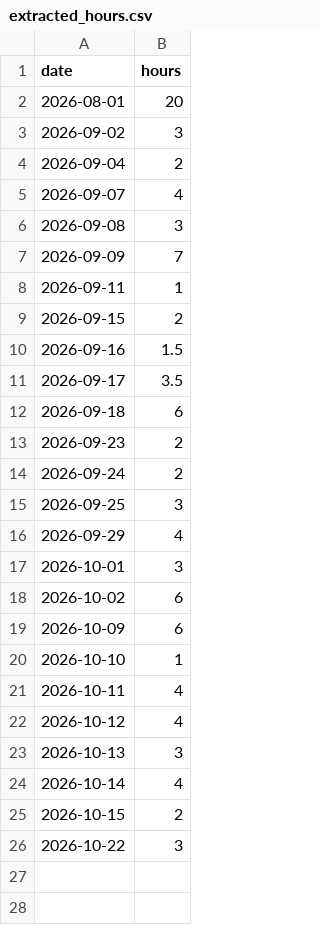
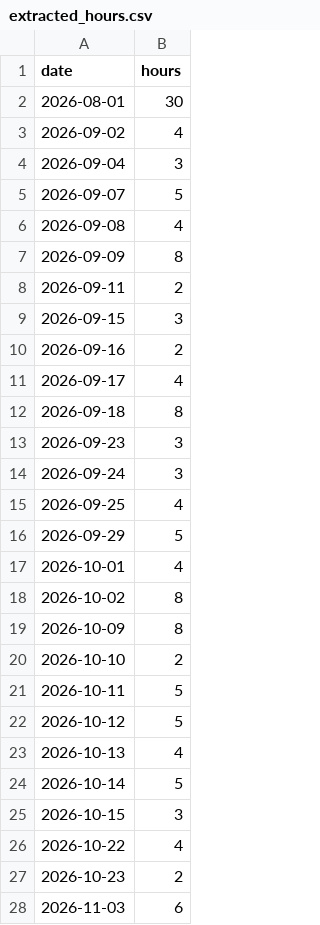
Before and after one commit to D4EM3ON/pool-party, a CSV file: extracted_hours.csv, drawn as a sheet; only a part is shown; the diff covers the shown part only.

Commit message:
adjust hours, add _best baseline figures

```diff
--- a/extracted_hours.csv
+++ b/extracted_hours.csv
@@ -1,26 +1,28 @@
 date,hours
-2026-08-01,20
-2026-09-02,3
-2026-09-04,2
-2026-09-07,4
-2026-09-08,3
-2026-09-09,7
-2026-09-11,1
-2026-09-15,2
-2026-09-16,1.5
-2026-09-17,3.5
-2026-09-18,6
-2026-09-23,2
-2026-09-24,2
-2026-09-25,3
-2026-09-29,4
-2026-10-01,3
-2026-10-02,6
-2026-10-09,6
-2026-10-10,1
-2026-10-11,4
-2026-10-12,4
-2026-10-13,3
-2026-10-14,4
-2026-10-15,2
-2026-10-22,3
+2026-08-01,30
+2026-09-02,4
+2026-09-04,3
+2026-09-07,5
+2026-09-08,4
+2026-09-09,8
+2026-09-11,2
+2026-09-15,3
+2026-09-16,2
+2026-09-17,4
+2026-09-18,8
+2026-09-23,3
+2026-09-24,3
+2026-09-25,4
+2026-09-29,5
+2026-10-01,4
+2026-10-02,8
+2026-10-09,8
+2026-10-10,2
+2026-10-11,5
+2026-10-12,5
+2026-10-13,4
+2026-10-14,5
+2026-10-15,3
+2026-10-22,4
+2026-10-23,2
+2026-11-03,6
```
Also changed, not shown: 5 added rows elsewhere in this file, 42 other files.
